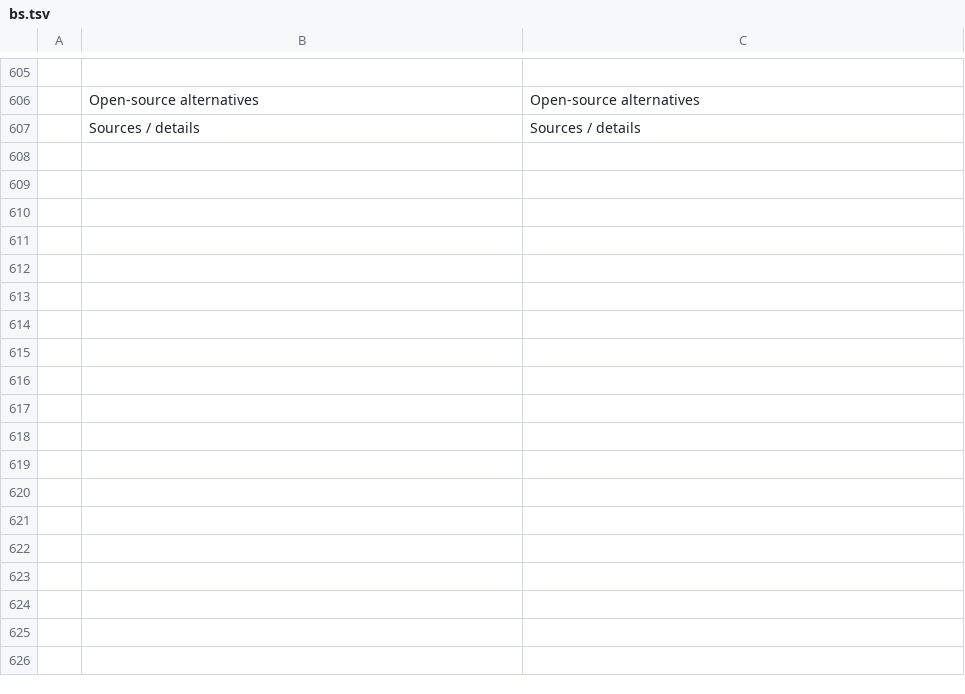
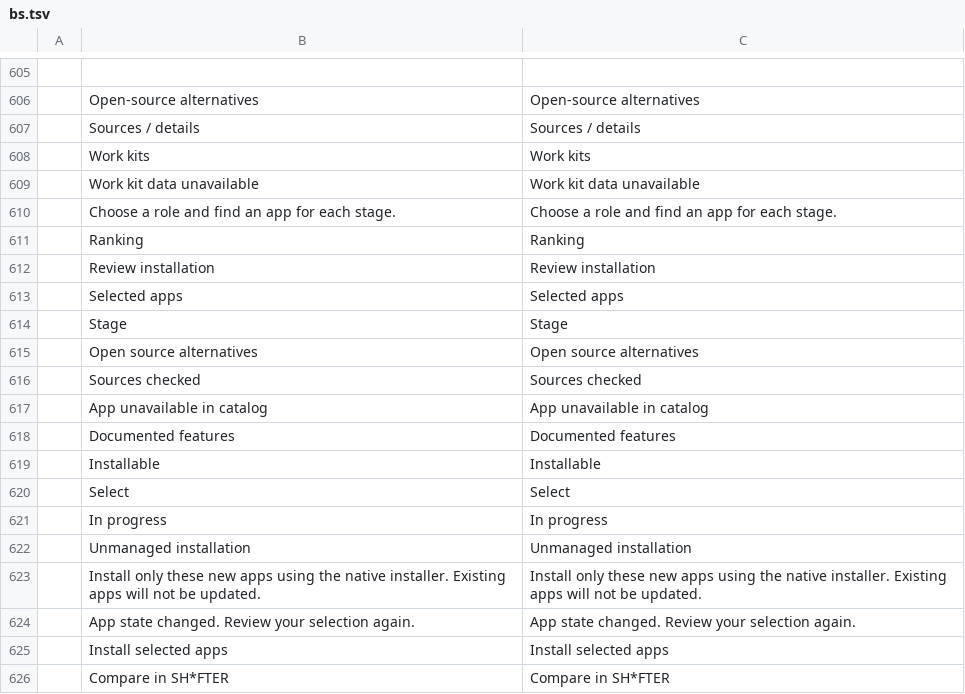
Before and after one commit to pampa-stack/shiftanything, a TSV file: crates/ui-egui/src/i18n/bs.tsv, drawn as a sheet; only a part is shown, gaps mark what is left out; the diff names each change by its address in the sheet, - before the commit and + after, or states it on an @@ line.

```diff
--- a/crates/ui-egui/src/i18n/bs.tsv
+++ b/crates/ui-egui/src/i18n/bs.tsv
+row 608:  | Work kits | Work kits
+row 609:  | Work kit data unavailable | Work kit data unavailable
+row 610:  | Choose a role and find an app for each stage. | Choose a role and find an app for each stage.
+row 611:  | Ranking | Ranking
+row 612:  | Review installation | Review installation
+row 613:  | Selected apps | Selected apps
+row 614:  | Stage | Stage
+row 615:  | Open source alternatives | Open source alternatives
+row 616:  | Sources checked | Sources checked
+row 617:  | App unavailable in catalog | App unavailable in catalog
+row 618:  | Documented features | Documented features
+row 619:  | Installable | Installable
+row 620:  | Select | Select
+row 621:  | In progress | In progress
+row 622:  | Unmanaged installation | Unmanaged installation
+row 623:  | Install only these new apps using the native installer. Existing apps will not be updated. | Install only these new apps using the native installer. Existing apps will not be updated.
+row 624:  | App state changed. Review your selection again. | App state changed. Review your selection again.
+row 625:  | Install selected apps | Install selected apps
+row 626:  | Compare in SH*FTER | Compare in SH*FTER
```
Also changed, not shown: crates/ui-egui/src/i18n/cs.tsv, crates/ui-egui/src/i18n/de.tsv, 39 other files.
